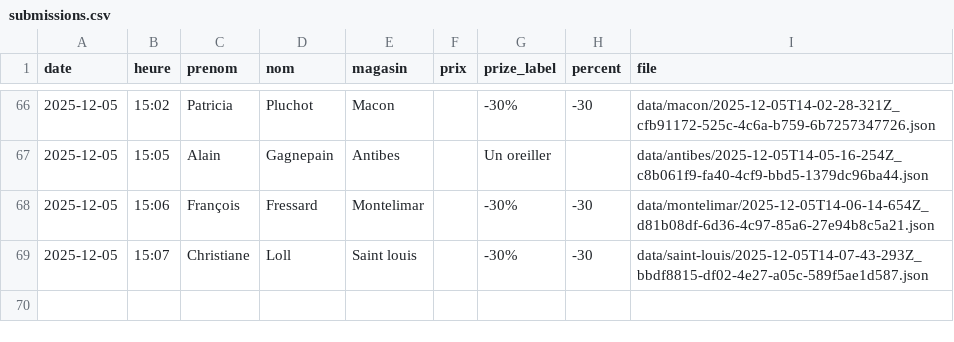
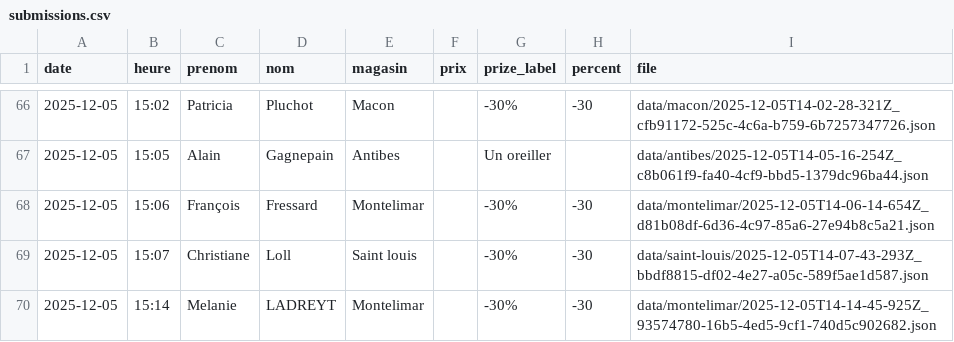
Before and after one commit to parmaktdm/Roue-de-Maliterie-2, a CSV file: data/submissions.csv, drawn as a sheet; only a part is shown, gaps mark what is left out.

Commit message:
Append data/submissions.csv

```diff
--- a/data/submissions.csv
+++ b/data/submissions.csv
@@ -69 +69,2 @@ date,heure,prenom,nom,magasin,prix,prize_label,percent,file
 2025-12-05,15:07,Christiane,Loll,Saint louis,,-30%,-30,data/saint-louis/2025-12-05T14-07-43-293Z_bbdf8815-df02-4e27-a05c-589f5ae1d587.json
+2025-12-05,15:14,Melanie,LADREYT,Montelimar,,-30%,-30,data/montelimar/2025-12-05T14-14-45-925Z_93574780-16b5-4ed5-9cf1-740d5c902682.json
```
